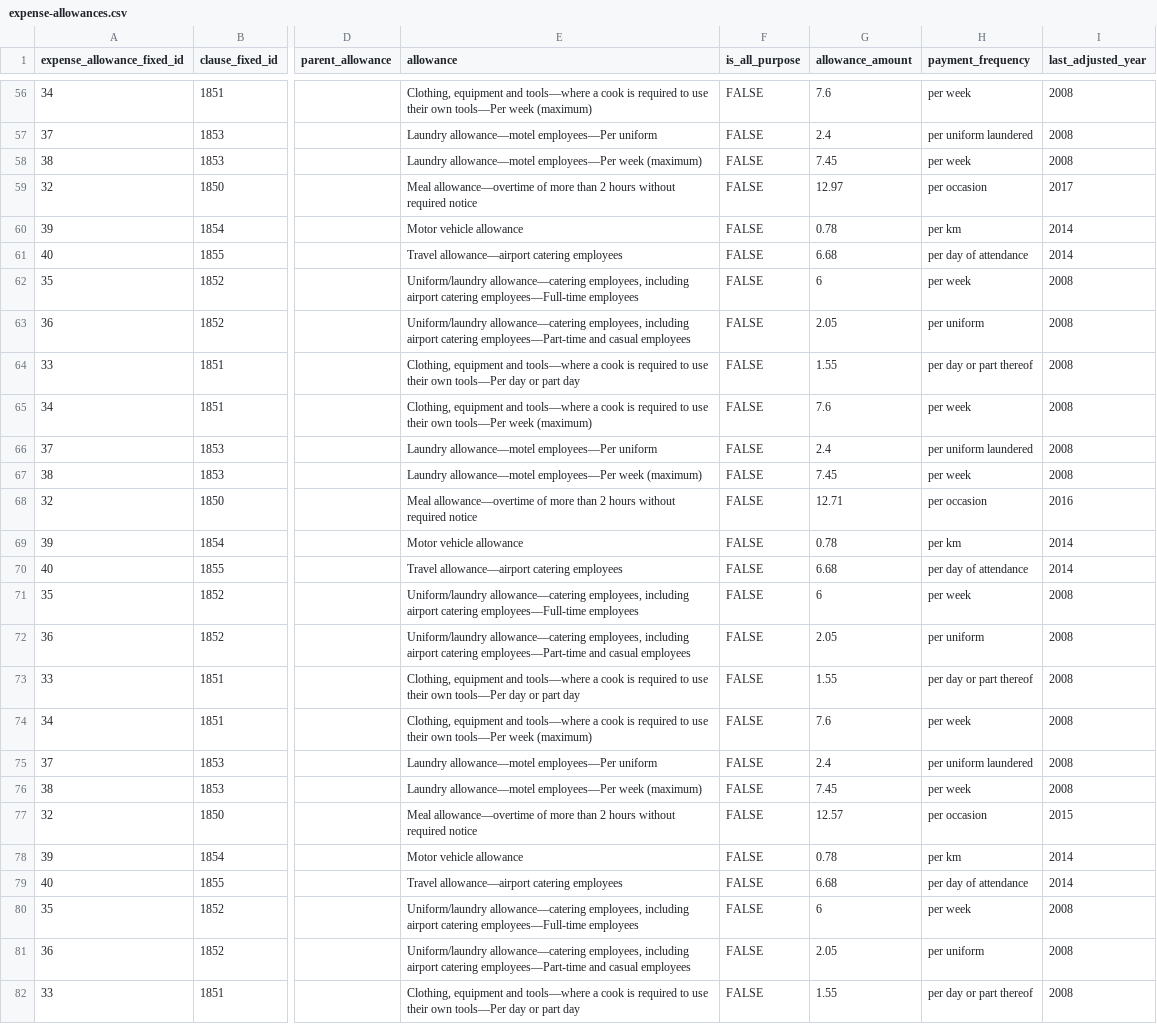
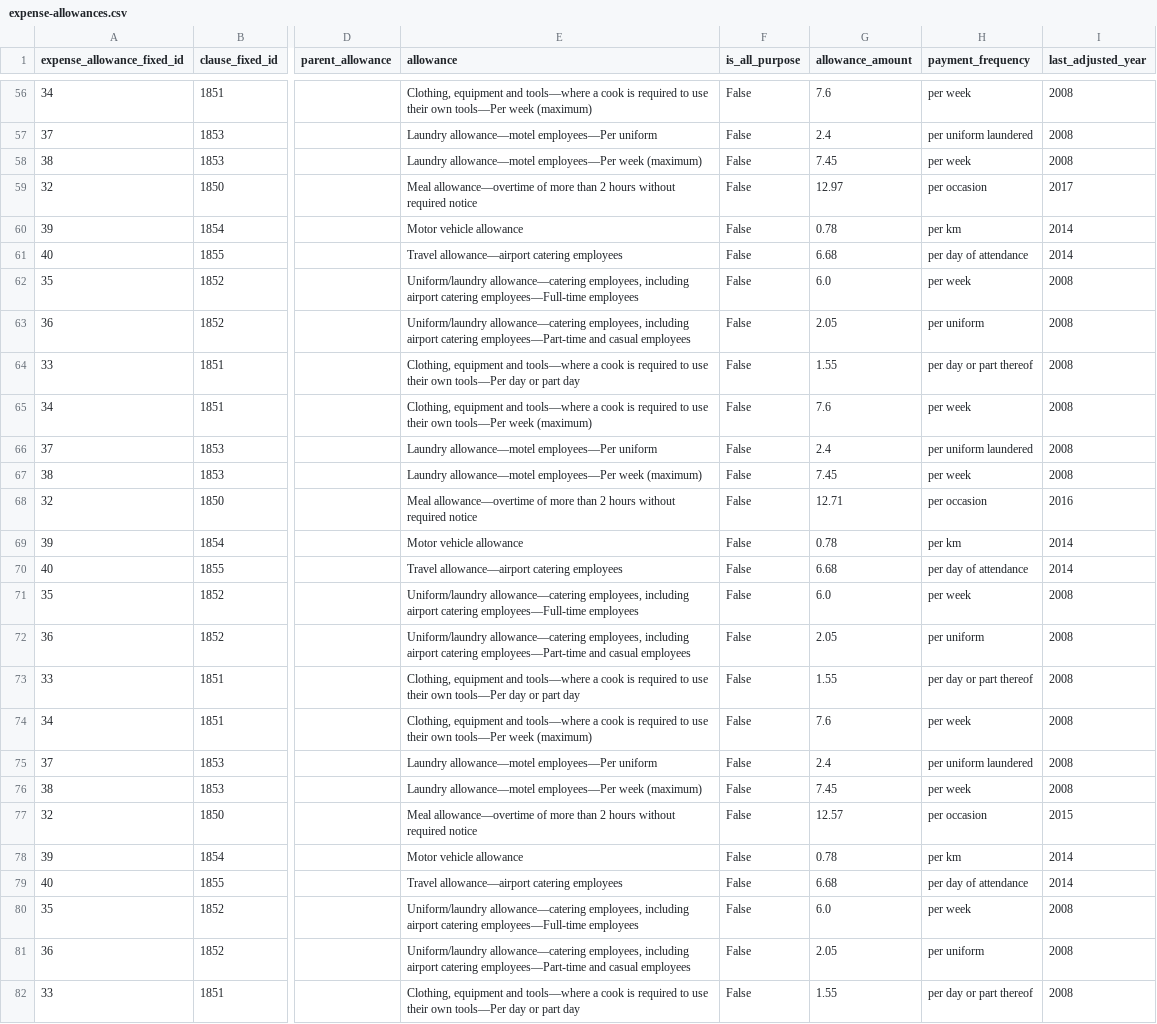
Before and after one commit to toddaus/API, a CSV file: expense-allowances.csv, drawn as a sheet; only a part is shown, gaps mark what is left out; the diff covers the shown part only; the diff names each change by its address in the sheet, - before the commit and + after, or states it on an @@ line.

```diff
--- a/expense-allowances.csv
+++ b/expense-allowances.csv
-F56:F82 (is_all_purpose): FALSE
+F56:F82 (is_all_purpose): False
-G62 (allowance_amount): 6
+G62 (allowance_amount): 6.0
-G71 (allowance_amount): 6
+G71 (allowance_amount): 6.0
-G80 (allowance_amount): 6
+G80 (allowance_amount): 6.0
```
Also changed, not shown: 68 edited cells elsewhere in this file, wage-allowances.csv, 3 other files.
